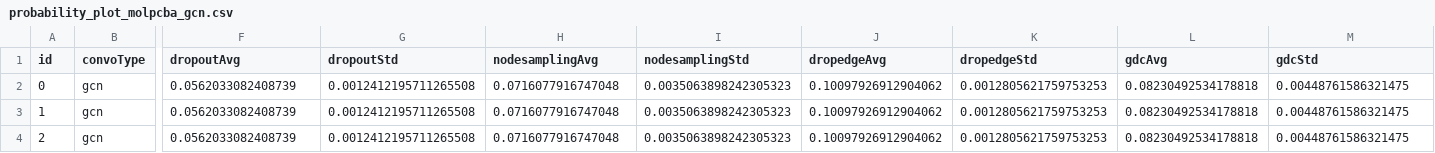
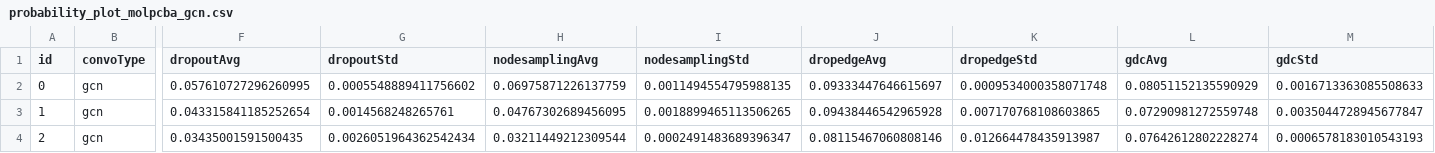
Before and after one commit to weakDoggo/ba-thesis, a CSV file: data/probability_plot_molpcba_gcn.csv, drawn as a sheet; only a part is shown, gaps mark what is left out; the diff names each change by its address in the sheet, - before the commit and + after, or states it on an @@ line.

```diff
--- a/data/probability_plot_molpcba_gcn.csv
+++ b/data/probability_plot_molpcba_gcn.csv
-F2 (dropoutAvg): 0.0562033082408739
+F2 (dropoutAvg): 0.057610727296260995
-G2 (dropoutStd): 0.0012412195711265508
+G2 (dropoutStd): 0.0005548889411756602
-H2 (nodesamplingAvg): 0.0716077916747048
+H2 (nodesamplingAvg): 0.06975871226137759
-I2 (nodesamplingStd): 0.0035063898242305323
+I2 (nodesamplingStd): 0.0011494554795988135
-J2 (dropedgeAvg): 0.10097926912904062
+J2 (dropedgeAvg): 0.09333447646615697
-K2 (dropedgeStd): 0.0012805621759753253
+K2 (dropedgeStd): 0.0009534000358071748
-L2 (gdcAvg): 0.08230492534178818
+L2 (gdcAvg): 0.08051152135590929
-M2 (gdcStd): 0.00448761586321475
+M2 (gdcStd): 0.0016713363085508633
-F3 (dropoutAvg): 0.0562033082408739
+F3 (dropoutAvg): 0.043315841185252654
-G3 (dropoutStd): 0.0012412195711265508
+G3 (dropoutStd): 0.0014568248265761
-H3 (nodesamplingAvg): 0.0716077916747048
+H3 (nodesamplingAvg): 0.04767302689456095
-I3 (nodesamplingStd): 0.0035063898242305323
+I3 (nodesamplingStd): 0.0018899465113506265
-J3 (dropedgeAvg): 0.10097926912904062
+J3 (dropedgeAvg): 0.09438446542965928
-K3 (dropedgeStd): 0.0012805621759753253
+K3 (dropedgeStd): 0.007170768108603865
-L3 (gdcAvg): 0.08230492534178818
+L3 (gdcAvg): 0.07290981272559748
-M3 (gdcStd): 0.00448761586321475
+M3 (gdcStd): 0.0035044728945677847
-F4 (dropoutAvg): 0.0562033082408739
+F4 (dropoutAvg): 0.03435001591500435
-G4 (dropoutStd): 0.0012412195711265508
+G4 (dropoutStd): 0.0026051964362542434
-H4 (nodesamplingAvg): 0.0716077916747048
+H4 (nodesamplingAvg): 0.03211449212309544
-I4 (nodesamplingStd): 0.0035063898242305323
+I4 (nodesamplingStd): 0.0002491483689396347
-J4 (dropedgeAvg): 0.10097926912904062
+J4 (dropedgeAvg): 0.08115467060808146
-K4 (dropedgeStd): 0.0012805621759753253
+K4 (dropedgeStd): 0.012664478435913987
-L4 (gdcAvg): 0.08230492534178818
+L4 (gdcAvg): 0.07642612802228274
-M4 (gdcStd): 0.00448761586321475
+M4 (gdcStd): 0.0006578183010543193
```
Also changed, not shown: data/num_layers_plot_molesol_gcn.csv, data/num_layers_plot_molfreesolv_gin.csv, 20 other files.
